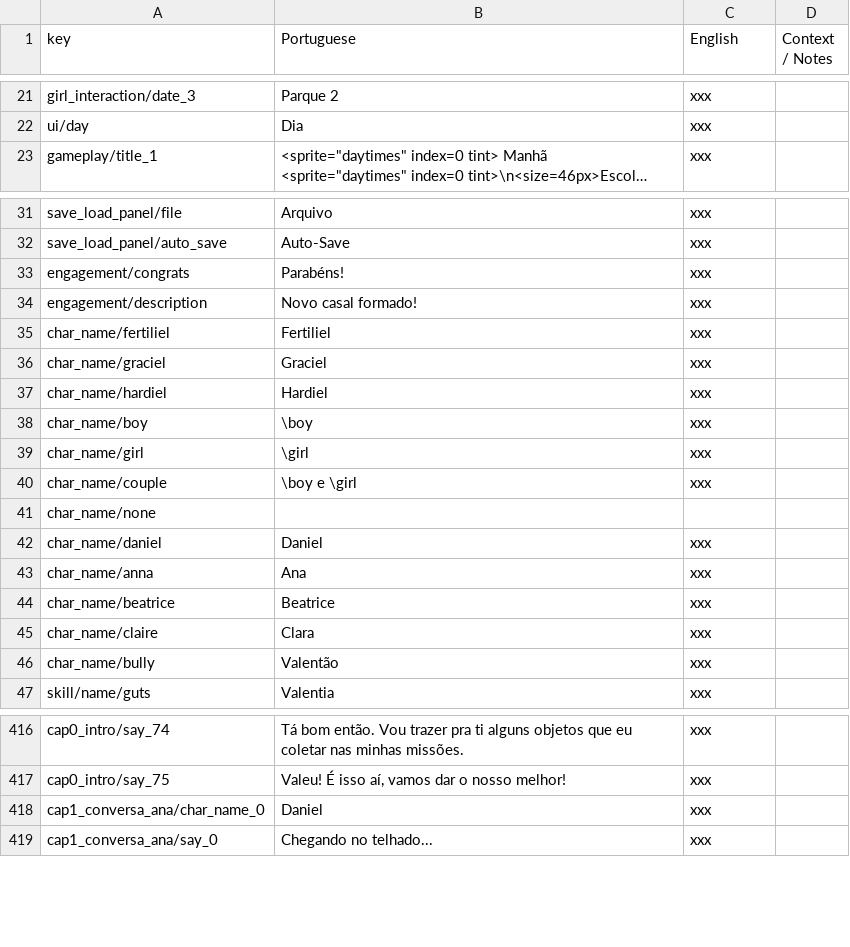
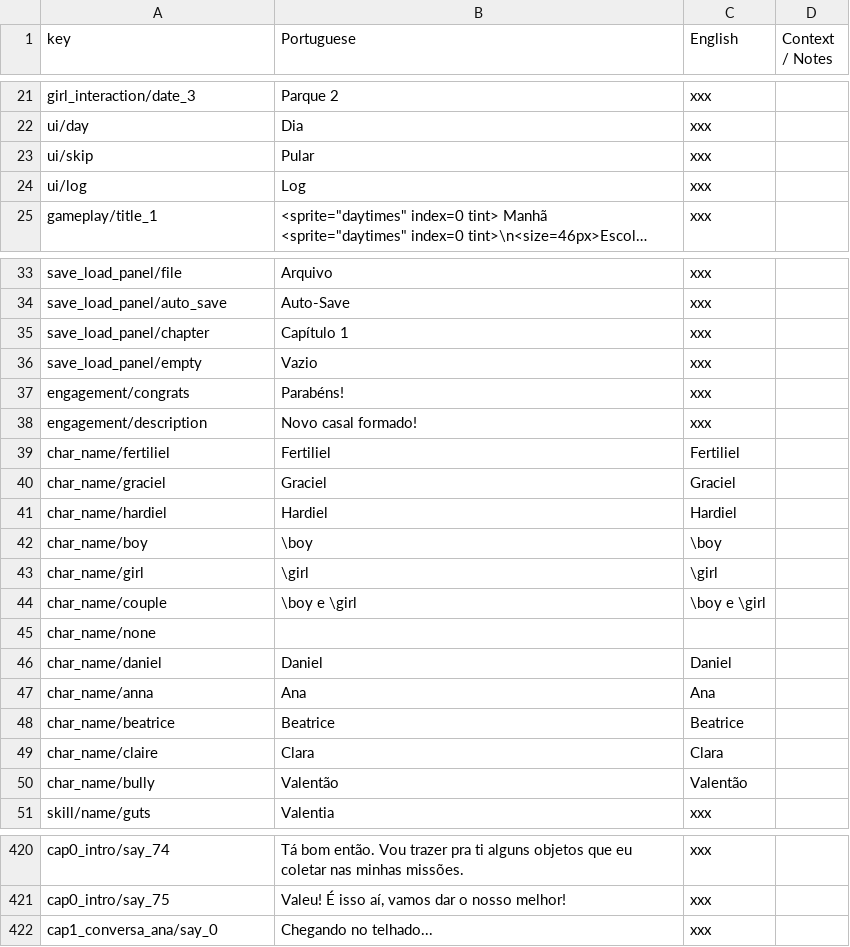
Before and after one commit to renanssba/XCore, a CSV file: Assets/Resources/Data/Game Text - Translated.csv, drawn as a sheet; only a part is shown, gaps mark what is left out; long unchanged cells end in …; removed rows and columns are numbered as before the commit, all else as after; the diff covers the shown part only; the diff names each change by its address in the sheet, - before the commit and + after, or states it on an @@ line.

```diff
--- a/Assets/Resources/Data/Game Text - Translated.csv
+++ b/Assets/Resources/Data/Game Text - Translated.csv
+row 23: ui/skip | Pular | xxx
+row 24: ui/log | Log | xxx
+row 35: save_load_panel/chapter | Capítulo 1 | xxx
+row 36: save_load_panel/empty | Vazio | xxx
-C39 (English): xxx
+C39 (English): Fertiliel
-C40 (English): xxx
+C40 (English): Graciel
-C41 (English): xxx
+C41 (English): Hardiel
-C42 (English): xxx
+C42 (English): \boy
-C43 (English): xxx
+C43 (English): \girl
-C44 (English): xxx
+C44 (English): \boy e \girl
-C46 (English): xxx
+C46 (English): Daniel
-C47 (English): xxx
+C47 (English): Ana
-C48 (English): xxx
+C48 (English): Beatrice
-C49 (English): xxx
+C49 (English): Clara
-C50 (English): xxx
+C50 (English): Valentão
-row 418: cap1_conversa_ana/char_name_0 | Daniel | xxx
```
Also changed, not shown: 38 removed rows elsewhere in this file, Assets/Resources/VSN Scripts/converted/strings_table.csv, 8 other files.
